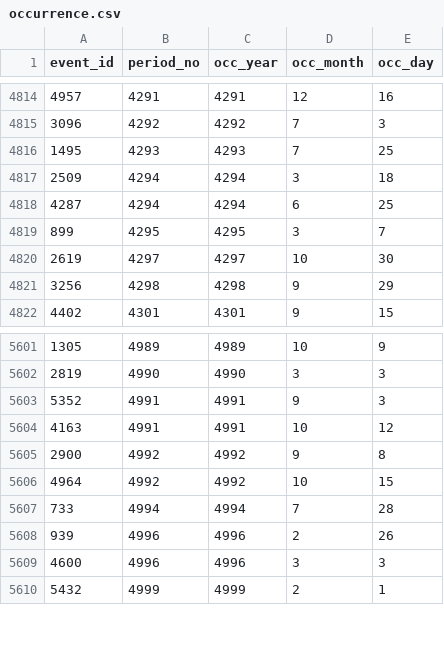
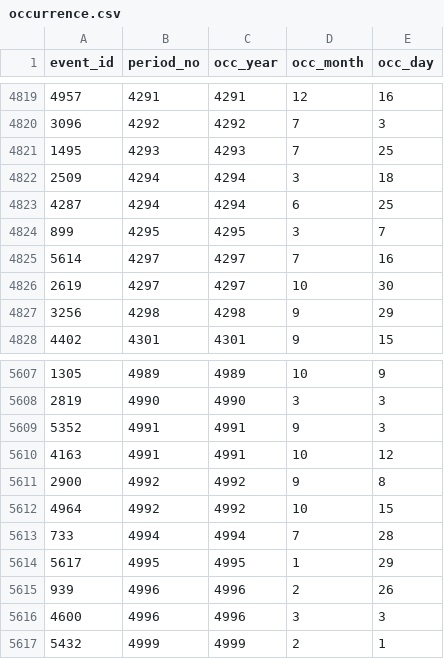
Before and after one commit to OasisLMF/Gem, a CSV file: model_data/GMO/occurrence.csv, drawn as a sheet; only a part is shown, gaps mark what is left out; the diff covers the shown part only; the diff names each change by its address in the sheet, - before the commit and + after, or states it on an @@ line.

```diff
--- a/model_data/GMO/occurrence.csv
+++ b/model_data/GMO/occurrence.csv
+row 4825: 5614 | 4297 | 4297 | 7 | 16
+row 5614: 5617 | 4995 | 4995 | 1 | 29
```
Also changed, not shown: 5 added rows elsewhere in this file, model_data/GMO/events.csv, 4 other files.
